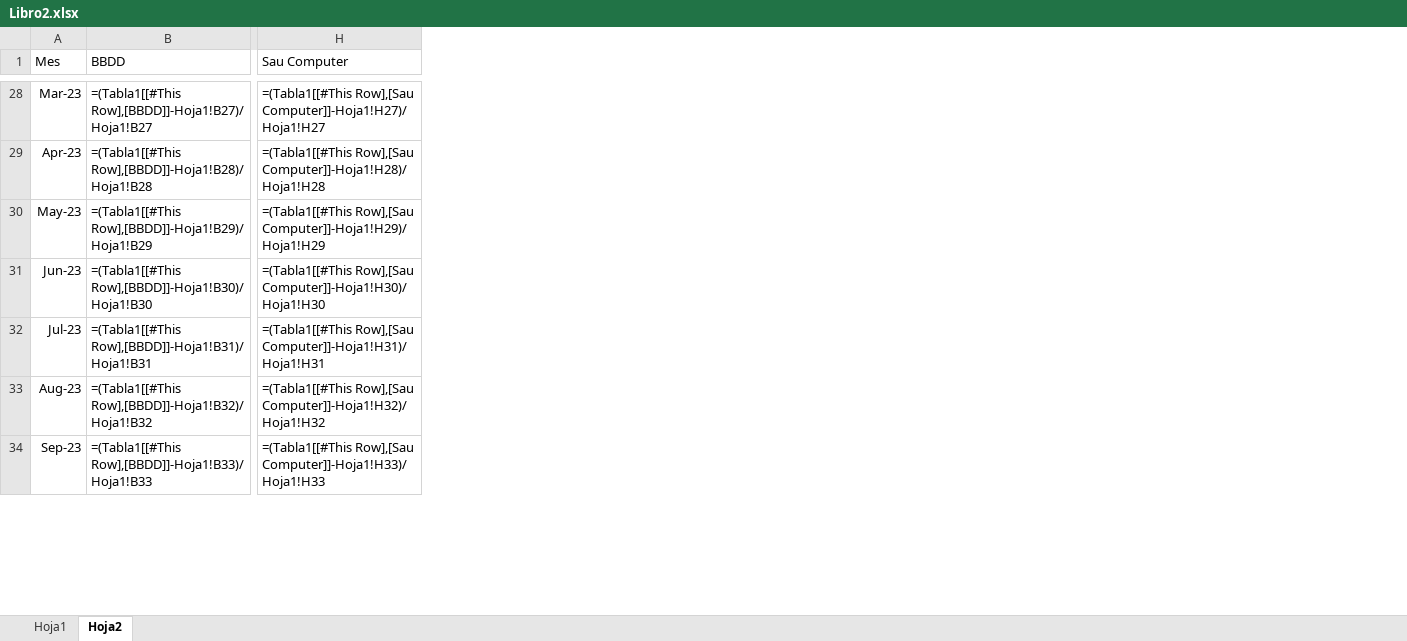
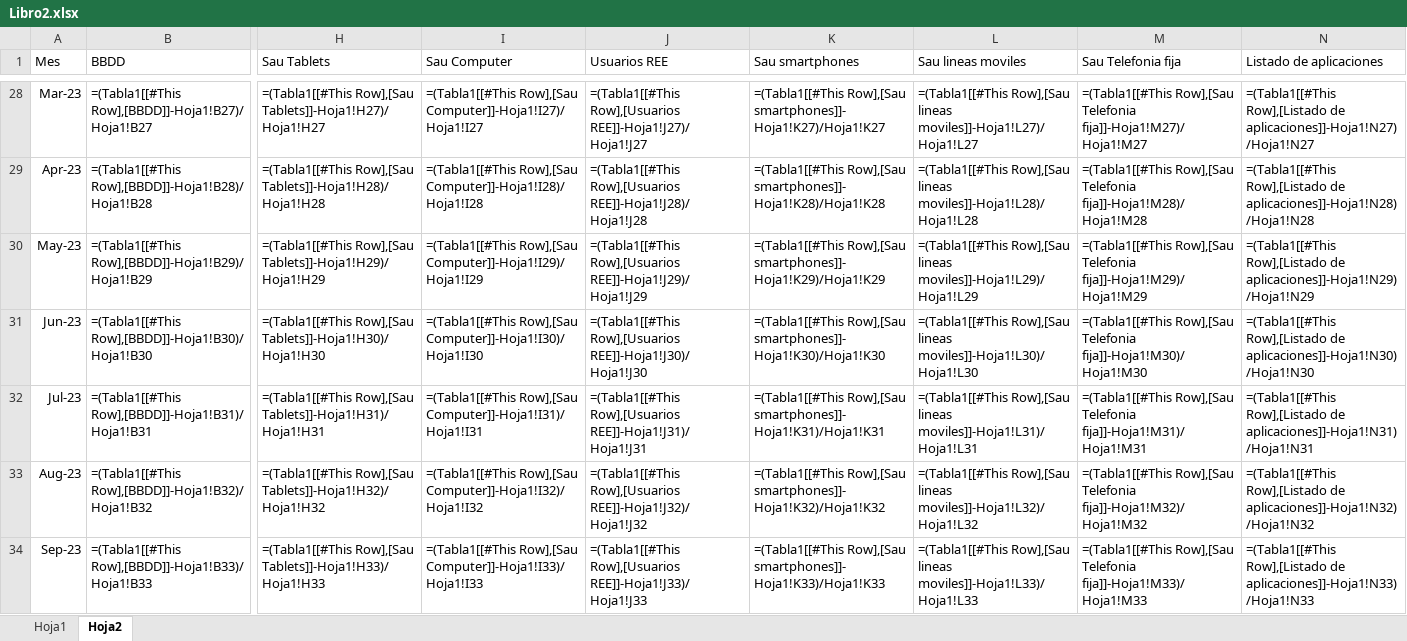
Before and after one commit to Lampar96/InformasJaime, an Excel workbook: Libro2.xlsx, sheet Hoja2, drawn as a sheet; only a part is shown, gaps mark what is left out; values as stored, in another font and other column widths than the file's, no borders; formulas without a stored value are shown as written; table styles not drawn; addresses are those after the commit; the diff covers the shown part only; the diff names each change by its address in the sheet, - before the commit and + after, or states it on an @@ line.

```diff
--- a/Libro2.xlsx (sheet Hoja2)
+++ b/Libro2.xlsx (sheet Hoja2)
+column H (Sau Tablets), rows 28-34: =(Tabla1[[#This Row],[Sau Tablets]]-Hoja1!H27)/Hoja1!H27 | =(Tabla1[[#This Row],[Sau Tablets]]-Hoja1!H28)/Hoja1!H28 | =(Tabla1[[#This Row],[Sau Tablets]]-Hoja1!H29)/Hoja1!H29 | =(Tabla1[[#This Row],[Sau Tablets]]-Hoja1!H30)/Hoja1!H30 | =(Tabla1[[#This Row],[Sau Tablets]]-Hoja1!H31)/Hoja1!H31 | =(Tabla1[[#This Row],[Sau Tablets]]-Hoja1!H32)/Hoja1!H32 | =(Tabla1[[#This Row],[Sau Tablets]]-Hoja1!H33)/Hoja1!H33
+column J (Usuarios REE), rows 28-34: =(Tabla1[[#This Row],[Usuarios REE]]-Hoja1!J27)/Hoja1!J27 | =(Tabla1[[#This Row],[Usuarios REE]]-Hoja1!J28)/Hoja1!J28 | =(Tabla1[[#This Row],[Usuarios REE]]-Hoja1!J29)/Hoja1!J29 | =(Tabla1[[#This Row],[Usuarios REE]]-Hoja1!J30)/Hoja1!J30 | =(Tabla1[[#This Row],[Usuarios REE]]-Hoja1!J31)/Hoja1!J31 | =(Tabla1[[#This Row],[Usuarios REE]]-Hoja1!J32)/Hoja1!J32 | =(Tabla1[[#This Row],[Usuarios REE]]-Hoja1!J33)/Hoja1!J33
+column K (Sau smartphones), rows 28-34: =(Tabla1[[#This Row],[Sau smartphones]]-Hoja1!K27)/Hoja1!K27 | =(Tabla1[[#This Row],[Sau smartphones]]-Hoja1!K28)/Hoja1!K28 | =(Tabla1[[#This Row],[Sau smartphones]]-Hoja1!K29)/Hoja1!K29 | =(Tabla1[[#This Row],[Sau smartphones]]-Hoja1!K30)/Hoja1!K30 | =(Tabla1[[#This Row],[Sau smartphones]]-Hoja1!K31)/Hoja1!K31 | =(Tabla1[[#This Row],[Sau smartphones]]-Hoja1!K32)/Hoja1!K32 | =(Tabla1[[#This Row],[Sau smartphones]]-Hoja1!K33)/Hoja1!K33
+column L (Sau lineas moviles), rows 28-34: =(Tabla1[[#This Row],[Sau lineas moviles]]-Hoja1!L27)/Hoja1!L27 | =(Tabla1[[#This Row],[Sau lineas moviles]]-Hoja1!L28)/Hoja1!L28 | =(Tabla1[[#This Row],[Sau lineas moviles]]-Hoja1!L29)/Hoja1!L29 | =(Tabla1[[#This Row],[Sau lineas moviles]]-Hoja1!L30)/Hoja1!L30 | =(Tabla1[[#This Row],[Sau lineas moviles]]-Hoja1!L31)/Hoja1!L31 | =(Tabla1[[#This Row],[Sau lineas moviles]]-Hoja1!L32)/Hoja1!L32 | =(Tabla1[[#This Row],[Sau lineas moviles]]-Hoja1!L33)/Hoja1!L33
+column M (Sau Telefonia fija), rows 28-34: =(Tabla1[[#This Row],[Sau Telefonia fija]]-Hoja1!M27)/Hoja1!M27 | =(Tabla1[[#This Row],[Sau Telefonia fija]]-Hoja1!M28)/Hoja1!M28 | =(Tabla1[[#This Row],[Sau Telefonia fija]]-Hoja1!M29)/Hoja1!M29 | =(Tabla1[[#This Row],[Sau Telefonia fija]]-Hoja1!M30)/Hoja1!M30 | =(Tabla1[[#This Row],[Sau Telefonia fija]]-Hoja1!M31)/Hoja1!M31 | =(Tabla1[[#This Row],[Sau Telefonia fija]]-Hoja1!M32)/Hoja1!M32 | =(Tabla1[[#This Row],[Sau Telefonia fija]]-Hoja1!M33)/Hoja1!M33
+column N (Listado de aplicaciones), rows 28-34: =(Tabla1[[#This Row],[Listado de aplicaciones]]-Hoja1!N27)/Hoja1!N27 | =(Tabla1[[#This Row],[Listado de aplicaciones]]-Hoja1!N28)/Hoja1!N28 | =(Tabla1[[#This Row],[Listado de aplicaciones]]-Hoja1!N29)/Hoja1!N29 | =(Tabla1[[#This Row],[Listado de aplicaciones]]-Hoja1!N30)/Hoja1!N30 | =(Tabla1[[#This Row],[Listado de aplicaciones]]-Hoja1!N31)/Hoja1!N31 | =(Tabla1[[#This Row],[Listado de aplicaciones]]-Hoja1!N32)/Hoja1!N32 | =(Tabla1[[#This Row],[Listado de aplicaciones]]-Hoja1!N33)/Hoja1!N33
-I28 (Sau Computer): =(Tabla1[[#This Row],[Sau Computer]]-Hoja1!H27)/Hoja1!H27
+I28 (Sau Computer): =(Tabla1[[#This Row],[Sau Computer]]-Hoja1!I27)/Hoja1!I27
-I29 (Sau Computer): =(Tabla1[[#This Row],[Sau Computer]]-Hoja1!H28)/Hoja1!H28
+I29 (Sau Computer): =(Tabla1[[#This Row],[Sau Computer]]-Hoja1!I28)/Hoja1!I28
-I30 (Sau Computer): =(Tabla1[[#This Row],[Sau Computer]]-Hoja1!H29)/Hoja1!H29
+I30 (Sau Computer): =(Tabla1[[#This Row],[Sau Computer]]-Hoja1!I29)/Hoja1!I29
-I31 (Sau Computer): =(Tabla1[[#This Row],[Sau Computer]]-Hoja1!H30)/Hoja1!H30
+I31 (Sau Computer): =(Tabla1[[#This Row],[Sau Computer]]-Hoja1!I30)/Hoja1!I30
-I32 (Sau Computer): =(Tabla1[[#This Row],[Sau Computer]]-Hoja1!H31)/Hoja1!H31
+I32 (Sau Computer): =(Tabla1[[#This Row],[Sau Computer]]-Hoja1!I31)/Hoja1!I31
-I33 (Sau Computer): =(Tabla1[[#This Row],[Sau Computer]]-Hoja1!H32)/Hoja1!H32
+I33 (Sau Computer): =(Tabla1[[#This Row],[Sau Computer]]-Hoja1!I32)/Hoja1!I32
-I34 (Sau Computer): =(Tabla1[[#This Row],[Sau Computer]]-Hoja1!H33)/Hoja1!H33
+I34 (Sau Computer): =(Tabla1[[#This Row],[Sau Computer]]-Hoja1!I33)/Hoja1!I33
```
Also changed, not shown: 53 edited cells elsewhere in this sheet, sheet Hoja1, Libro1.xlsx, 3 other files.
